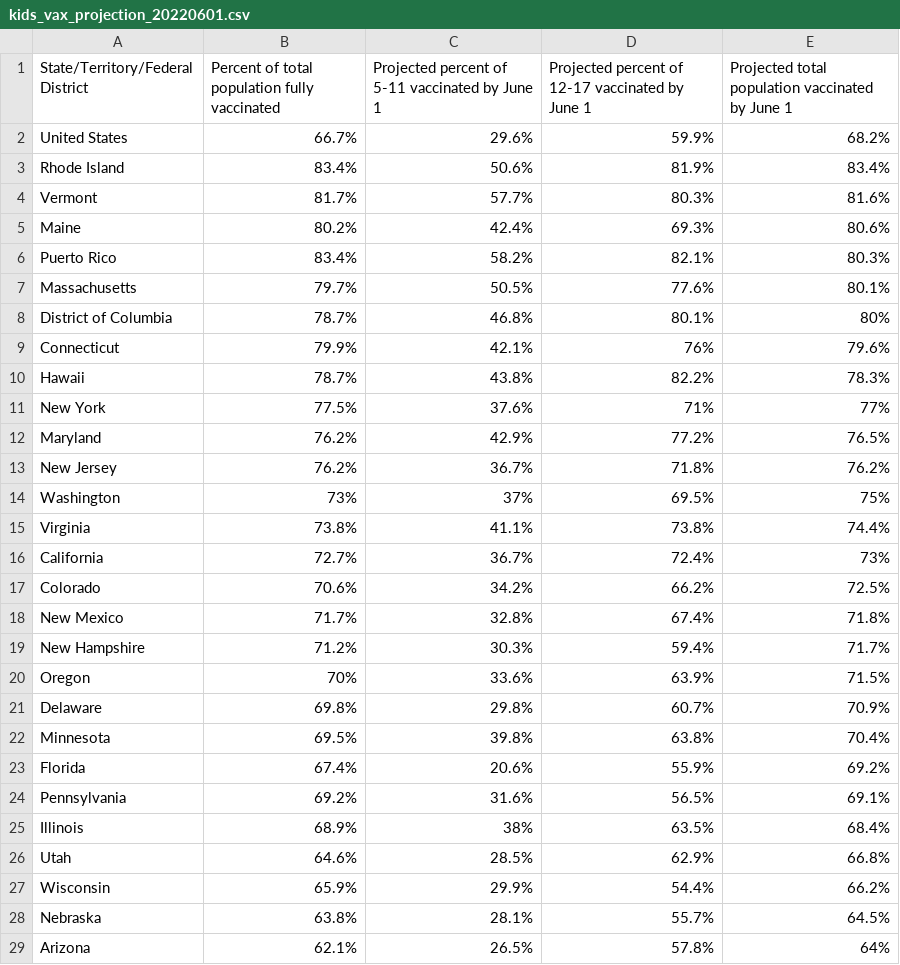
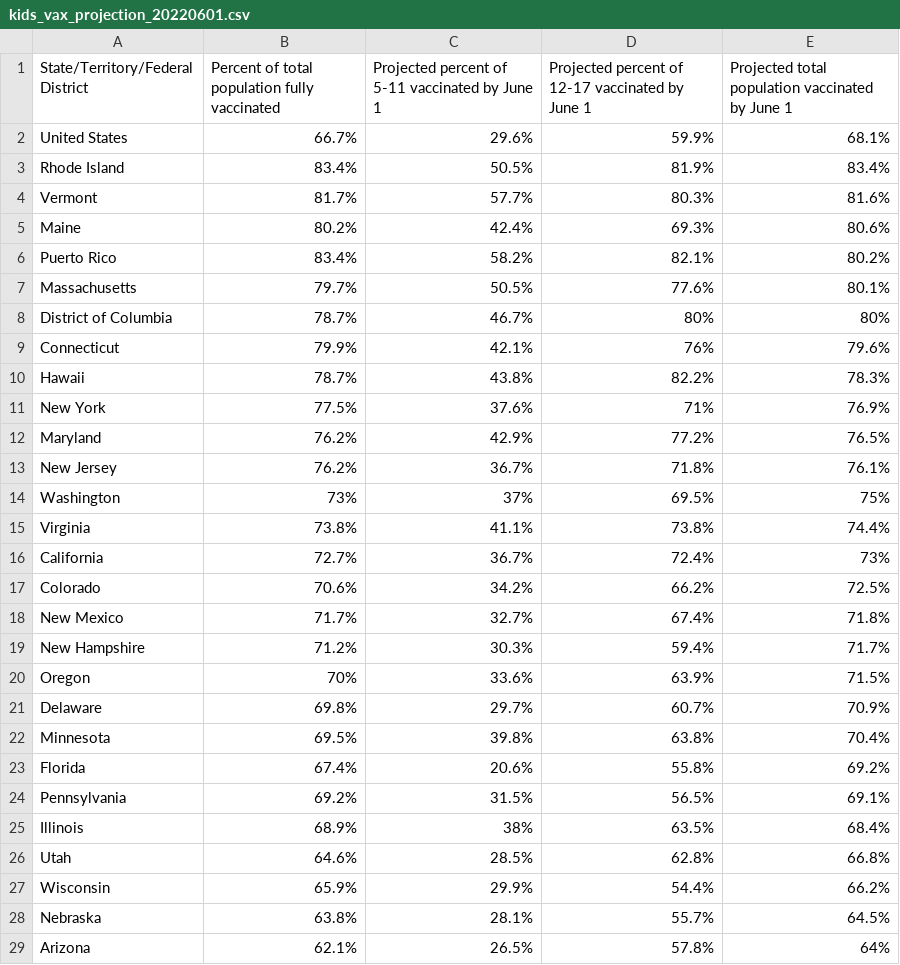
Before and after one commit to Dotdash-Data-Journalism/2022_VWH_kids_vax_projection_june_1, a CSV file: visualizations/kids_vax_projection_20220601.csv, drawn as a sheet; only a part is shown; the diff covers the shown part only.

```diff
--- a/visualizations/kids_vax_projection_20220601.csv
+++ b/visualizations/kids_vax_projection_20220601.csv
@@ -1,14 +1,14 @@
 State/Territory/Federal District,Percent of total population fully vaccinated,Projected percent of 5-11 vaccinated by June 1,Projected percent of 12-17 vaccinated by June 1,Projected total population vaccinated by June 1
-United States,66.7%,29.6%,59.9%,68.2%
-Rhode Island,83.4%,50.6%,81.9%,83.4%
+United States,66.7%,29.6%,59.9%,68.1%
+Rhode Island,83.4%,50.5%,81.9%,83.4%
 Vermont,81.7%,57.7%,80.3%,81.6%
 Maine,80.2%,42.4%,69.3%,80.6%
-Puerto Rico,83.4%,58.2%,82.1%,80.3%
+Puerto Rico,83.4%,58.2%,82.1%,80.2%
 Massachusetts,79.7%,50.5%,77.6%,80.1%
-District of Columbia,78.7%,46.8%,80.1%,80%
+District of Columbia,78.7%,46.7%,80%,80%
 Connecticut,79.9%,42.1%,76%,79.6%
 Hawaii,78.7%,43.8%,82.2%,78.3%
-New York,77.5%,37.6%,71%,77%
+New York,77.5%,37.6%,71%,76.9%
 Maryland,76.2%,42.9%,77.2%,76.5%
-New Jersey,76.2%,36.7%,71.8%,76.2%
+New Jersey,76.2%,36.7%,71.8%,76.1%
 Washington,73%,37%,69.5%,75%
@@ -17,11 +17,11 @@ California,72.7%,36.7%,72.4%,73%
 Colorado,70.6%,34.2%,66.2%,72.5%
-New Mexico,71.7%,32.8%,67.4%,71.8%
+New Mexico,71.7%,32.7%,67.4%,71.8%
 New Hampshire,71.2%,30.3%,59.4%,71.7%
 Oregon,70%,33.6%,63.9%,71.5%
-Delaware,69.8%,29.8%,60.7%,70.9%
+Delaware,69.8%,29.7%,60.7%,70.9%
 Minnesota,69.5%,39.8%,63.8%,70.4%
-Florida,67.4%,20.6%,55.9%,69.2%
-Pennsylvania,69.2%,31.6%,56.5%,69.1%
+Florida,67.4%,20.6%,55.8%,69.2%
+Pennsylvania,69.2%,31.5%,56.5%,69.1%
 Illinois,68.9%,38%,63.5%,68.4%
-Utah,64.6%,28.5%,62.9%,66.8%
+Utah,64.6%,28.5%,62.8%,66.8%
 Wisconsin,65.9%,29.9%,54.4%,66.2%
```
Also changed, not shown: 7 edited cells elsewhere in this file.
